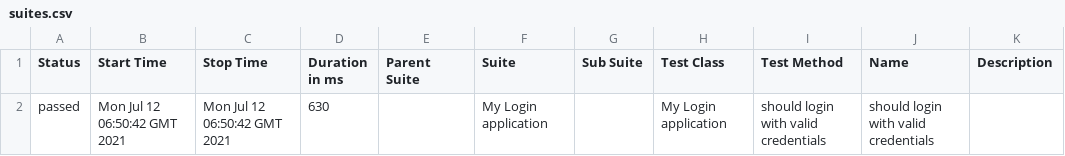
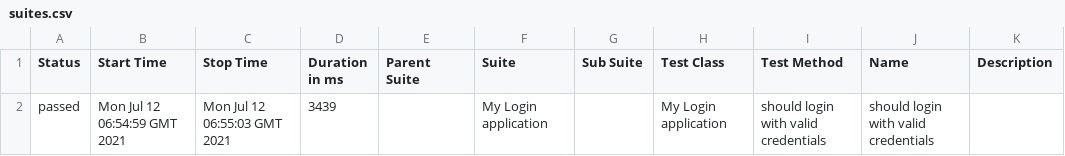
Before and after one commit to Kiriago-san/webSite, a CSV file: data/suites.csv, drawn as a sheet.

```diff
--- a/data/suites.csv
+++ b/data/suites.csv
@@ -1,2 +1,2 @@
 "Status","Start Time","Stop Time","Duration in ms","Parent Suite","Suite","Sub Suite","Test Class","Test Method","Name","Description"
-"passed","Mon Jul 12 06:50:42 GMT 2021","Mon Jul 12 06:50:42 GMT 2021","630","","My Login application","","My Login application","should login with valid credentials","should login with valid credentials",""
+"passed","Mon Jul 12 06:54:59 GMT 2021","Mon Jul 12 06:55:03 GMT 2021","3439","","My Login application","","My Login application","should login with valid credentials","should login with valid credentials",""
```
Also changed, not shown: 33 other files.
